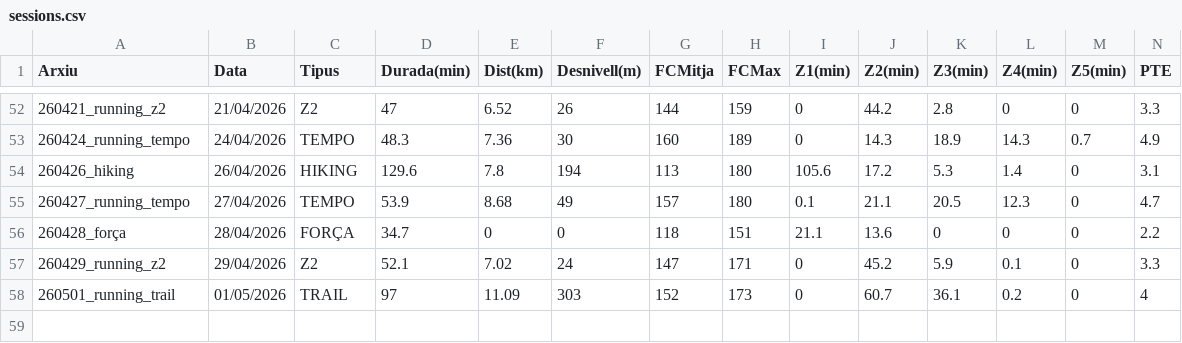
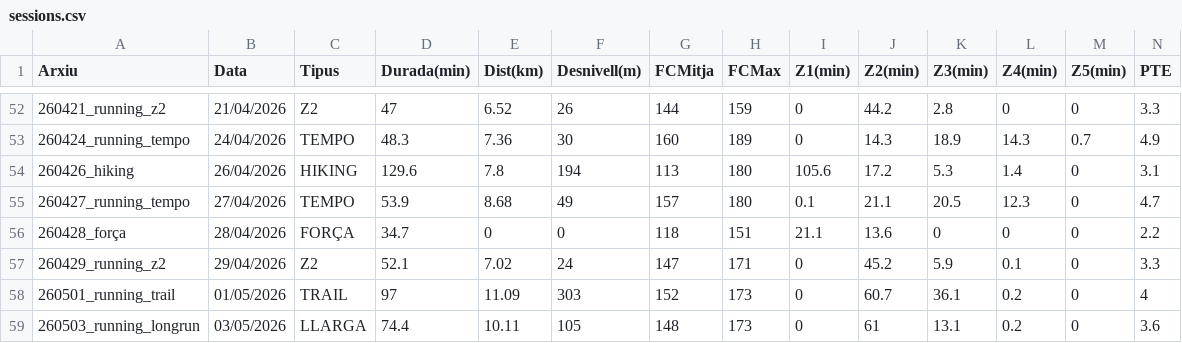
Before and after one commit to BIRPauSorrosal/suunto-coach-parser, a CSV file: docs/data/sessions.csv, drawn as a sheet; only a part is shown, gaps mark what is left out; rows hold the shown columns only; the diff names each change by its address in the sheet, - before the commit and + after, or states it on an @@ line.

Commit message:
[dashboard] Afegides 4/5/2026 sessions via uploader

```diff
--- a/docs/data/sessions.csv
+++ b/docs/data/sessions.csv
+row 59: 260503_running_longrun | 03/05/2026 | LLARGA | 74.4 | 10.11 | 105 | 148 | 173 | 0 | 61 | 13.1 | 0.2 | 0 | 3.6
```
